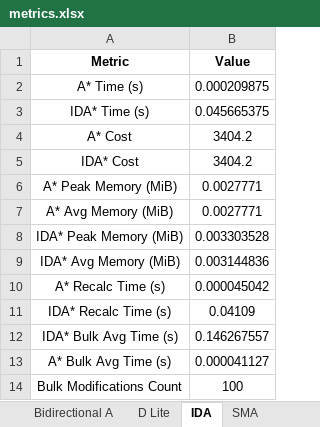
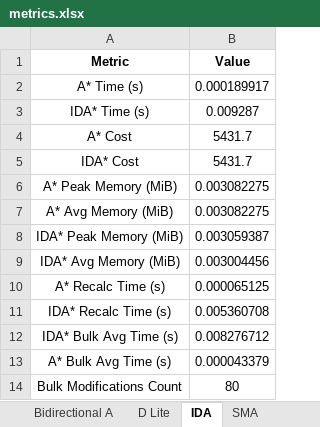
Before and after one commit to migcruzz/Testing_NetworkX_Algorithms, an Excel workbook: metrics.xlsx, sheet IDA, drawn as a sheet; values as stored, in another font and other column widths than the file's, no borders; the diff names each change by its address in the sheet, - before the commit and + after, or states it on an @@ line.

```diff
--- a/metrics.xlsx (sheet IDA)
+++ b/metrics.xlsx (sheet IDA)
-B2 (Value): 0.000209875
+B2 (Value): 0.000189917
-B3 (Value): 0.045665375
+B3 (Value): 0.009287
-B4:B5 (Value): 3404.2
+B4:B5 (Value): 5431.7
-B6:B7 (Value): 0.0027771
+B6:B7 (Value): 0.003082275
-B8 (Value): 0.003303528
+B8 (Value): 0.003059387
-B9 (Value): 0.003144836
+B9 (Value): 0.003004456
-B10 (Value): 0.000045042
+B10 (Value): 0.000065125
-B11 (Value): 0.04109
+B11 (Value): 0.005360708
-B12 (Value): 0.146267557
+B12 (Value): 0.008276712
-B13 (Value): 0.000041127
+B13 (Value): 0.000043379
-B14 (Value): 100
+B14 (Value): 80
```
Also changed, not shown: sheet RTAA (L=25, M=3), sheet D Lite, sheet SMA, sheet Bidirectional A, 17 other files.
